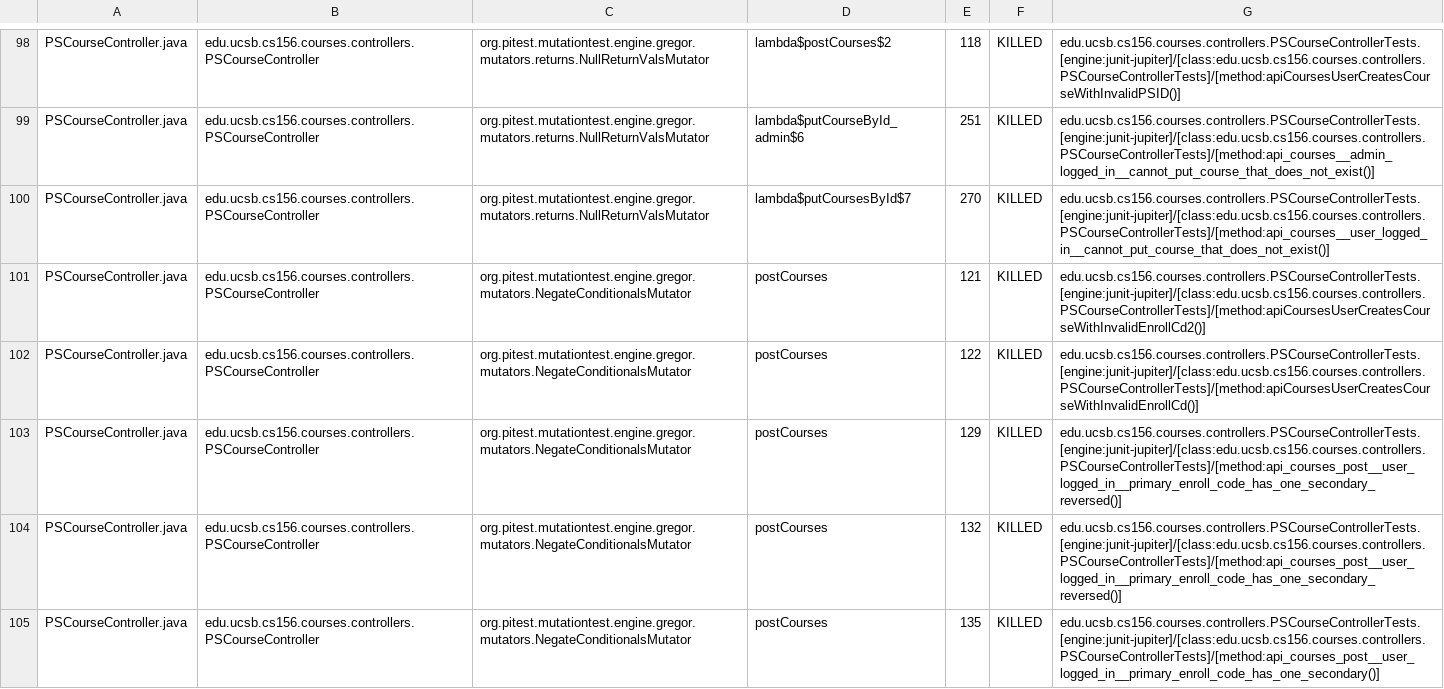
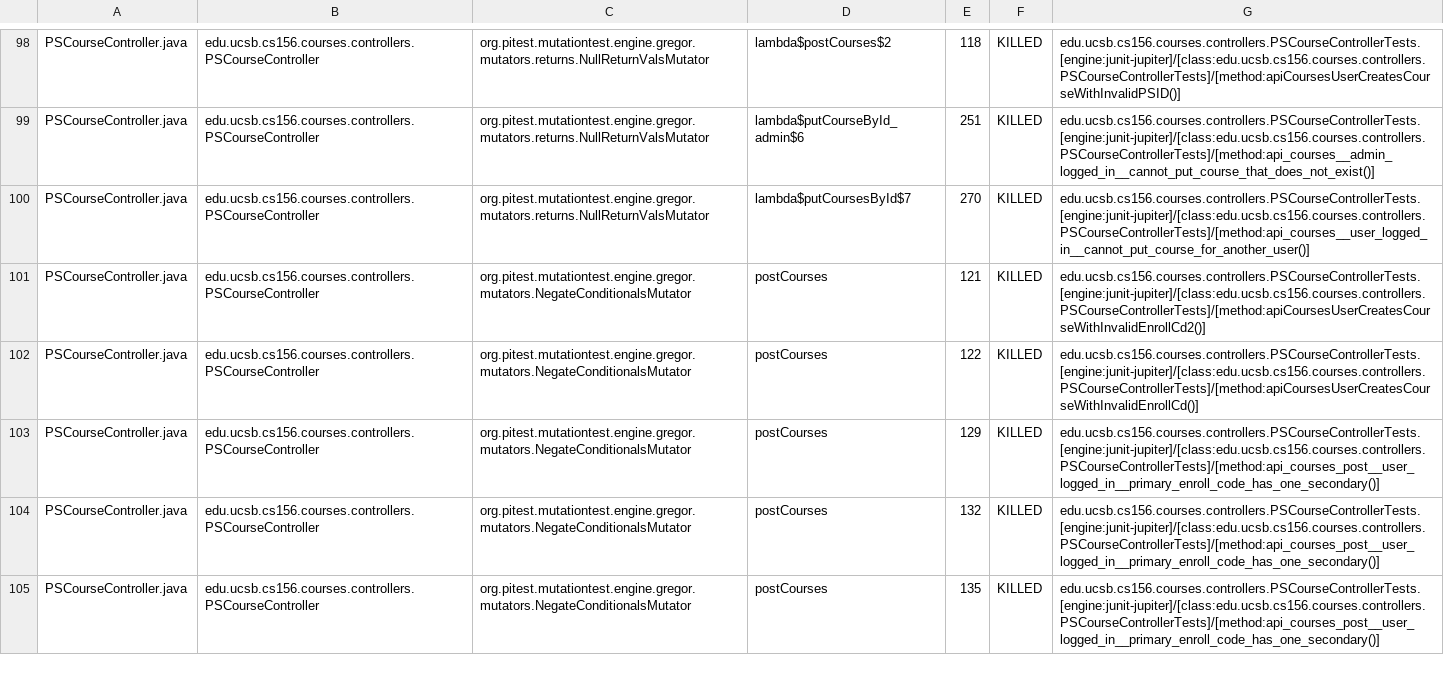
Before and after one commit to ucsb-cs156-f23/proj-courses-f23-7pm-4, a CSV file: prs/67/pitest/mutations.csv, drawn as a sheet; only a part is shown, gaps mark what is left out; the diff covers the shown part only.

Commit message:
Deploying to gh-pages from @ ucsb-cs156-f23/proj-courses-f23-7pm-4@d81781f7415e530836f914d7786ac532555a5fdc 🚀

```diff
--- a/prs/67/pitest/mutations.csv
+++ b/prs/67/pitest/mutations.csv
@@ -99,7 +99,7 @@ PSCourseController.java,edu.ucsb.cs156.courses.controllers.PSCourseController,or
 PSCourseController.java,edu.ucsb.cs156.courses.controllers.PSCourseController,org.pitest.mutationtest.engine.gregor.mutators.returns.NullReturnValsMutator,lambda$putCourseById_admin$6,251,KILLED,edu.ucsb.cs156.courses.controllers.PSCourseControllerTests.[engine:junit-jupiter]/[class:edu.ucsb.cs156.courses.controllers.PSCourseControllerTests]/[method:api_courses__admin_logged_in__cannot_put_course_that_does_not_exist()]
-PSCourseController.java,edu.ucsb.cs156.courses.controllers.PSCourseController,org.pitest.mutationtest.engine.gregor.mutators.returns.NullReturnValsMutator,lambda$putCoursesById$7,270,KILLED,edu.ucsb.cs156.courses.controllers.PSCourseControllerTests.[engine:junit-jupiter]/[class:edu.ucsb.cs156.courses.controllers.PSCourseControllerTests]/[method:api_courses__user_logged_in__cannot_put_course_that_does_not_exist()]
+PSCourseController.java,edu.ucsb.cs156.courses.controllers.PSCourseController,org.pitest.mutationtest.engine.gregor.mutators.returns.NullReturnValsMutator,lambda$putCoursesById$7,270,KILLED,edu.ucsb.cs156.courses.controllers.PSCourseControllerTests.[engine:junit-jupiter]/[class:edu.ucsb.cs156.courses.controllers.PSCourseControllerTests]/[method:api_courses__user_logged_in__cannot_put_course_for_another_user()]
 PSCourseController.java,edu.ucsb.cs156.courses.controllers.PSCourseController,org.pitest.mutationtest.engine.gregor.mutators.NegateConditionalsMutator,postCourses,121,KILLED,edu.ucsb.cs156.courses.controllers.PSCourseControllerTests.[engine:junit-jupiter]/[class:edu.ucsb.cs156.courses.controllers.PSCourseControllerTests]/[method:apiCoursesUserCreatesCourseWithInvalidEnrollCd2()]
 PSCourseController.java,edu.ucsb.cs156.courses.controllers.PSCourseController,org.pitest.mutationtest.engine.gregor.mutators.NegateConditionalsMutator,postCourses,122,KILLED,edu.ucsb.cs156.courses.controllers.PSCourseControllerTests.[engine:junit-jupiter]/[class:edu.ucsb.cs156.courses.controllers.PSCourseControllerTests]/[method:apiCoursesUserCreatesCourseWithInvalidEnrollCd()]
-PSCourseController.java,edu.ucsb.cs156.courses.controllers.PSCourseController,org.pitest.mutationtest.engine.gregor.mutators.NegateConditionalsMutator,postCourses,129,KILLED,edu.ucsb.cs156.courses.controllers.PSCourseControllerTests.[engine:junit-jupiter]/[class:edu.ucsb.cs156.courses.controllers.PSCourseControllerTests]/[method:api_courses_post__user_logged_in__primary_enroll_code_has_one_secondary_reversed()]
-PSCourseController.java,edu.ucsb.cs156.courses.controllers.PSCourseController,org.pitest.mutationtest.engine.gregor.mutators.NegateConditionalsMutator,postCourses,132,KILLED,edu.ucsb.cs156.courses.controllers.PSCourseControllerTests.[engine:junit-jupiter]/[class:edu.ucsb.cs156.courses.controllers.PSCourseControllerTests]/[method:api_courses_post__user_logged_in__primary_enroll_code_has_one_secondary_reversed()]
+PSCourseController.java,edu.ucsb.cs156.courses.controllers.PSCourseController,org.pitest.mutationtest.engine.gregor.mutators.NegateConditionalsMutator,postCourses,129,KILLED,edu.ucsb.cs156.courses.controllers.PSCourseControllerTests.[engine:junit-jupiter]/[class:edu.ucsb.cs156.courses.controllers.PSCourseControllerTests]/[method:api_courses_post__user_logged_in__primary_enroll_code_has_one_secondary()]
+PSCourseController.java,edu.ucsb.cs156.courses.controllers.PSCourseController,org.pitest.mutationtest.engine.gregor.mutators.NegateConditionalsMutator,postCourses,132,KILLED,edu.ucsb.cs156.courses.controllers.PSCourseControllerTests.[engine:junit-jupiter]/[class:edu.ucsb.cs156.courses.controllers.PSCourseControllerTests]/[method:api_courses_post__user_logged_in__primary_enroll_code_has_one_secondary()]
 PSCourseController.java,edu.ucsb.cs156.courses.controllers.PSCourseController,org.pitest.mutationtest.engine.gregor.mutators.NegateConditionalsMutator,postCourses,135,KILLED,edu.ucsb.cs156.courses.controllers.PSCourseControllerTests.[engine:junit-jupiter]/[class:edu.ucsb.cs156.courses.controllers.PSCourseControllerTests]/[method:api_courses_post__user_logged_in__primary_enroll_code_has_one_secondary()]
```
Also changed, not shown: 63 edited cells elsewhere in this file, 39 other files.
